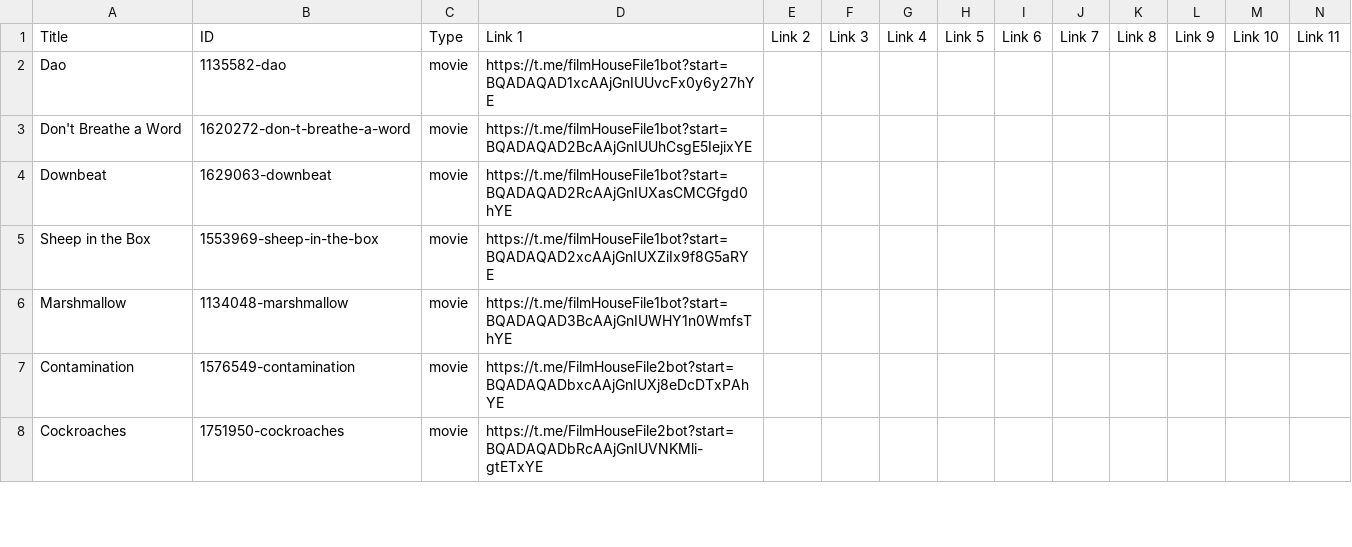
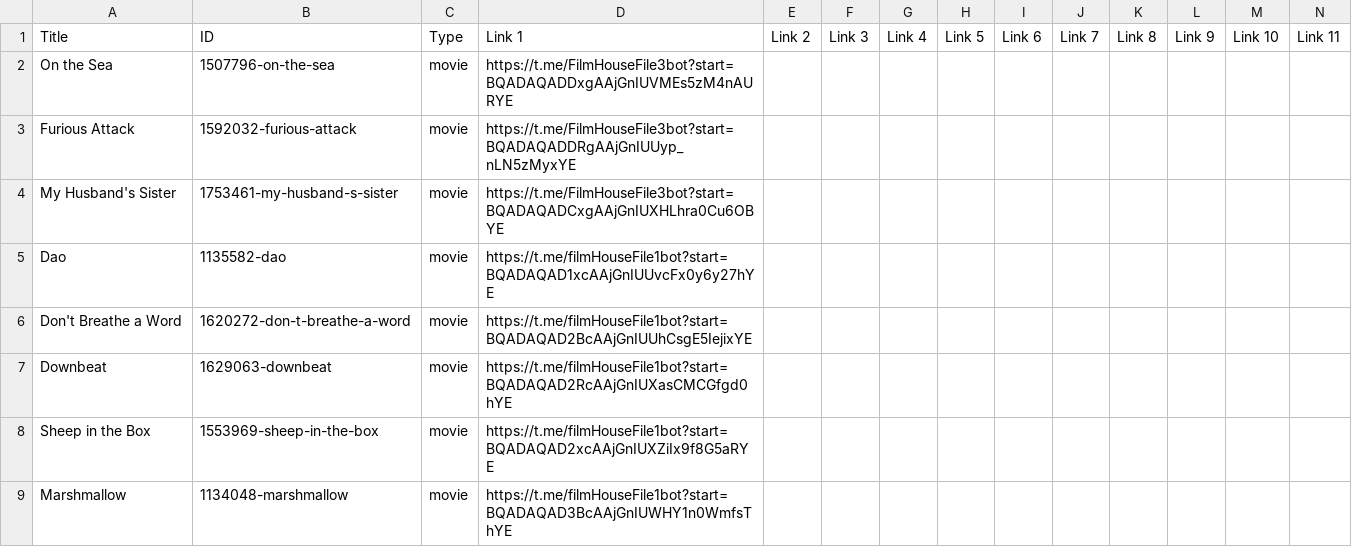
Before and after one commit to dans123456/filmhouse, a CSV file: MOVIE/Data/datafile.csv, drawn as a sheet; only a part is shown; the shorter side is filled out with more unchanged rows; rows hold the shown columns only; the diff names each change by its address in the sheet, - before the commit and + after, or states it on an @@ line.

Commit message:
Update catalog (datafile.csv) from Film House Admin Panel

```diff
--- a/MOVIE/Data/datafile.csv
+++ b/MOVIE/Data/datafile.csv
+row 2: On the Sea | 1507796-on-the-sea | movie | https://t.me/FilmHouseFile3bot?start=BQADAQADDxgAAjGnIUVMEs5zM4nAURYE
+row 3: Furious Attack | 1592032-furious-attack | movie | https://t.me/FilmHouseFile3bot?start=BQADAQADDRgAAjGnIUUyp_nLN5zMyxYE
+row 4: My Husband's Sister | 1753461-my-husband-s-sister | movie | https://t.me/FilmHouseFile3bot?start=BQADAQADCxgAAjGnIUXHLhra0Cu6OBYE
```
